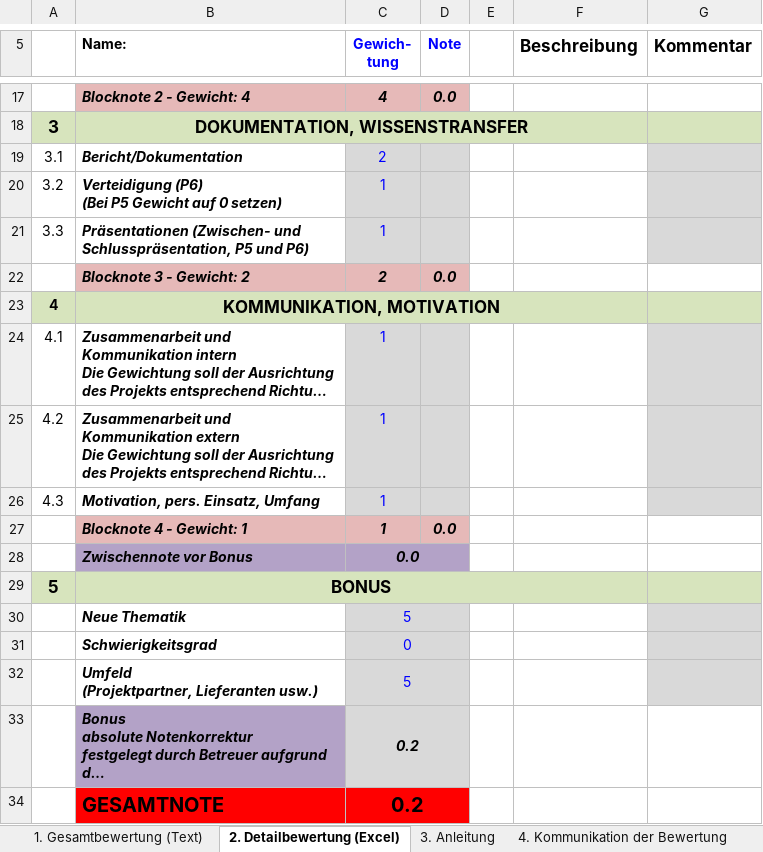
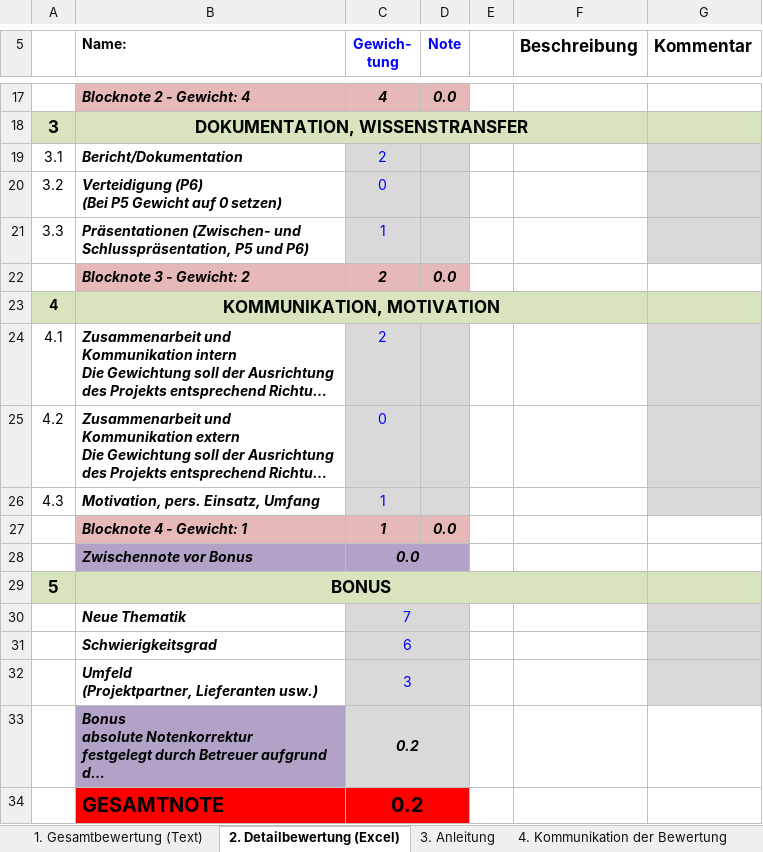
Before and after one commit to FHNW-IP5-IP6/GPIOSimulator, an Excel workbook: docs/Bewertungsbogen Projekte 5 und 6.xlsx, sheet 2. Detailbewertung (Excel), drawn as a sheet; only a part is shown, gaps mark what is left out; long unchanged cells end in …; values as stored, in another font and other column widths than the file's, no borders; charts and pictures not drawn; the diff names each change by its address in the sheet, - before the commit and + after, or states it on an @@ line.

Commit message:
updated bewertungsbogen in coach meeting

```diff
--- a/docs/Bewertungsbogen Projekte 5 und 6.xlsx (sheet 2. Detailbewertung (Excel))
+++ b/docs/Bewertungsbogen Projekte 5 und 6.xlsx (sheet 2. Detailbewertung (Excel))
-C20 (Gewich- tung): 1
+C20 (Gewich- tung): 0
-C24 (Gewich- tung): 1
+C24 (Gewich- tung): 2
-C25 (Gewich- tung): 1
+C25 (Gewich- tung): 0
-C30 (Gewich- tung): 5
+C30 (Gewich- tung): 7
-C31 (Gewich- tung): 0
+C31 (Gewich- tung): 6
-C32 (Gewich- tung): 5
+C32 (Gewich- tung): 3
```
Also changed, not shown: sheet 1. Gesamtbewertung (Text).
